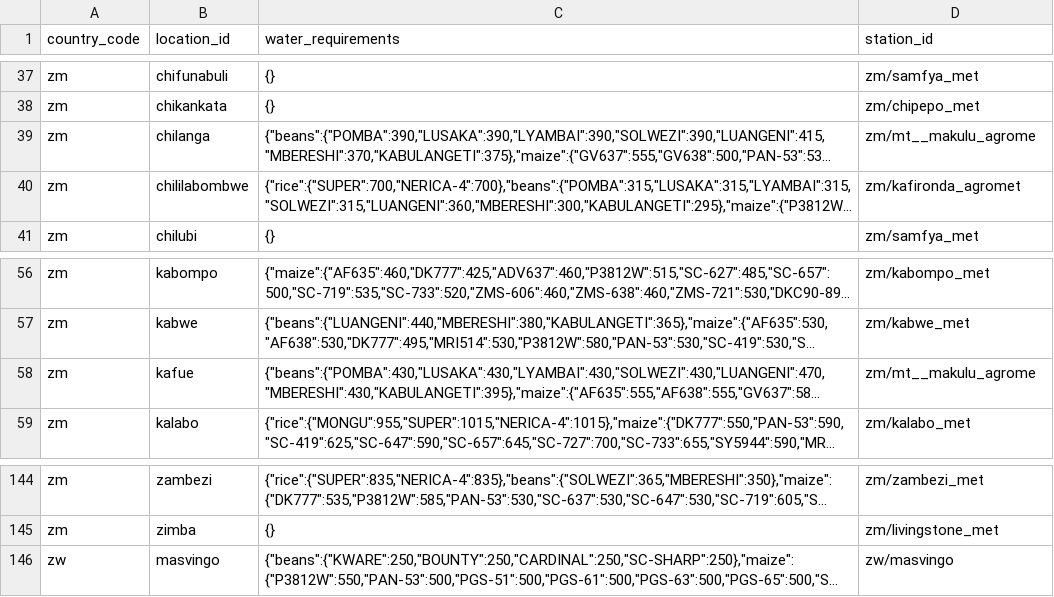
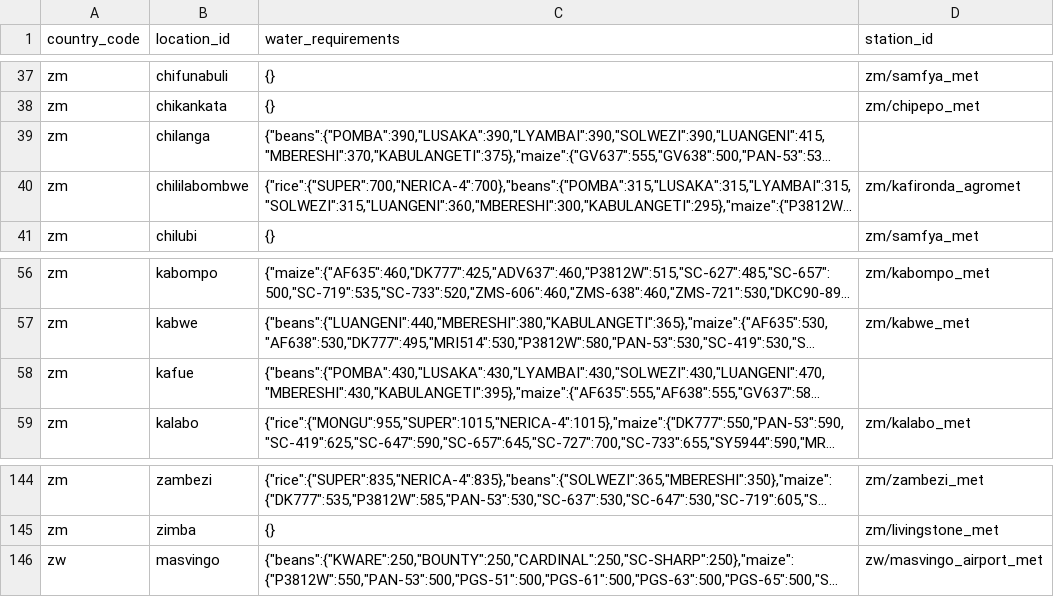
Before and after one commit to e-picsa/picsa-apps, a CSV file: apps/picsa-server/supabase/data/crop_data_downscaled_rows.csv, drawn as a sheet; only a part is shown, gaps mark what is left out; long unchanged cells end in …; the diff names each change by its address in the sheet, - before the commit and + after, or states it on an @@ line.

```diff
--- a/apps/picsa-server/supabase/data/crop_data_downscaled_rows.csv
+++ b/apps/picsa-server/supabase/data/crop_data_downscaled_rows.csv
-D39 (station_id): zm/mt__makulu_agrome
+D39 (station_id): (empty)
-D58 (station_id): zm/mt__makulu_agrome
+D58 (station_id): (empty)
-D146 (station_id): zw/masvingo
+D146 (station_id): zw/masvingo_airport_met
```
Also changed, not shown: apps/picsa-server/supabase/data/climate_stations_rows.csv, apps/picsa-server/supabase/data/forecasts_rows.csv, 1 other file.
